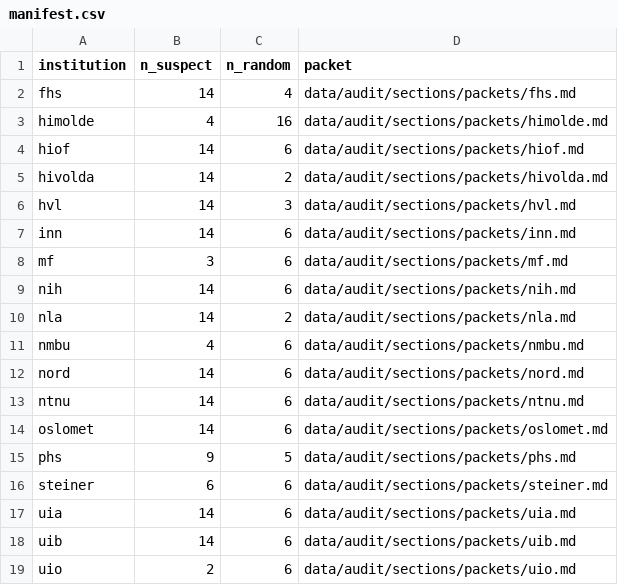
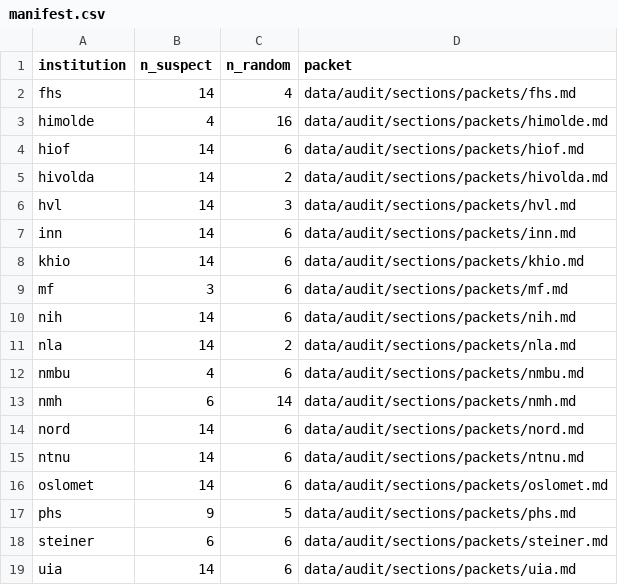
Before and after one commit to roarstovner/TEPS_course_content_harvest, a CSV file: data/audit/sections/manifest.csv, drawn as a sheet; only a part is shown; the shorter side is filled out with more unchanged rows; the diff names each change by its address in the sheet, - before the commit and + after, or states it on an @@ line.

```diff
--- a/data/audit/sections/manifest.csv
+++ b/data/audit/sections/manifest.csv
+row 8: khio | 14 | 6 | data/audit/sections/packets/khio.md
+row 13: nmh | 6 | 14 | data/audit/sections/packets/nmh.md
```
Also changed, not shown: data/audit/sections/sample.csv, 7 other files.
